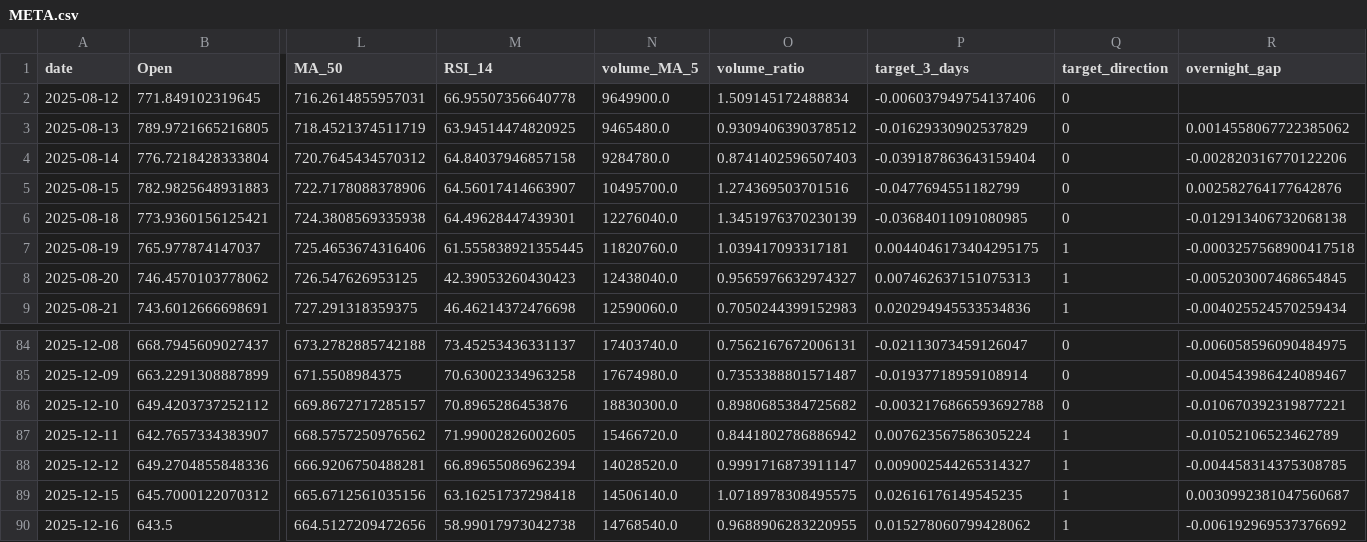
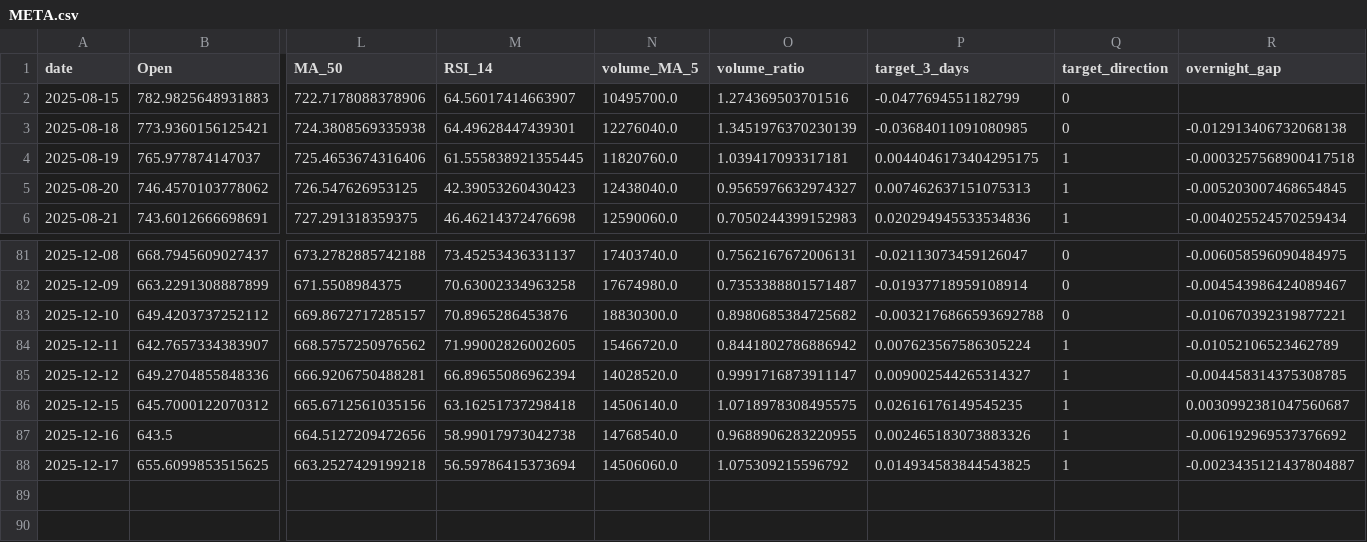
Before and after one commit to adam-hassen/stock-auto-update, a CSV file: data/META.csv, drawn as a sheet; only a part is shown, gaps mark what is left out; removed rows and columns are numbered as before the commit, all else as after; rows hold the shown columns only; the diff names each change by its address in the sheet, - before the commit and + after, or states it on an @@ line.

```diff
--- a/data/META.csv
+++ b/data/META.csv
-row 2: 2025-08-12 | 771.849102319645 | 716.2614855957031 | 66.95507356640778 | 9649900.0 | 1.509145172488834 | -0.006037949754137406 | 0
-row 3: 2025-08-13 | 789.9721665216805 | 718.4521374511719 | 63.94514474820925 | 9465480.0 | 0.9309406390378512 | -0.01629330902537829 | 0 | 0.0014558067722385062
-row 4: 2025-08-14 | 776.7218428333804 | 720.7645434570312 | 64.84037946857158 | 9284780.0 | 0.8741402596507403 | -0.039187863643159404 | 0 | -0.002820316770122206
-R2 (overnight_gap): 0.002582764177642876
+R2 (overnight_gap): (empty)
-P87 (target_3_days): 0.015278060799428062
+P87 (target_3_days): 0.002465183073883326
+row 88: 2025-12-17 | 655.6099853515625 | 663.2527429199218 | 56.59786415373694 | 14506060.0 | 1.075309215596792 | 0.014934583844543825 | 1 | -0.0023435121437804887
```
Also changed, not shown: data/ALL_FEATURES.csv, data/ANOMALIES_DETECTEES.csv, 10 other files.
